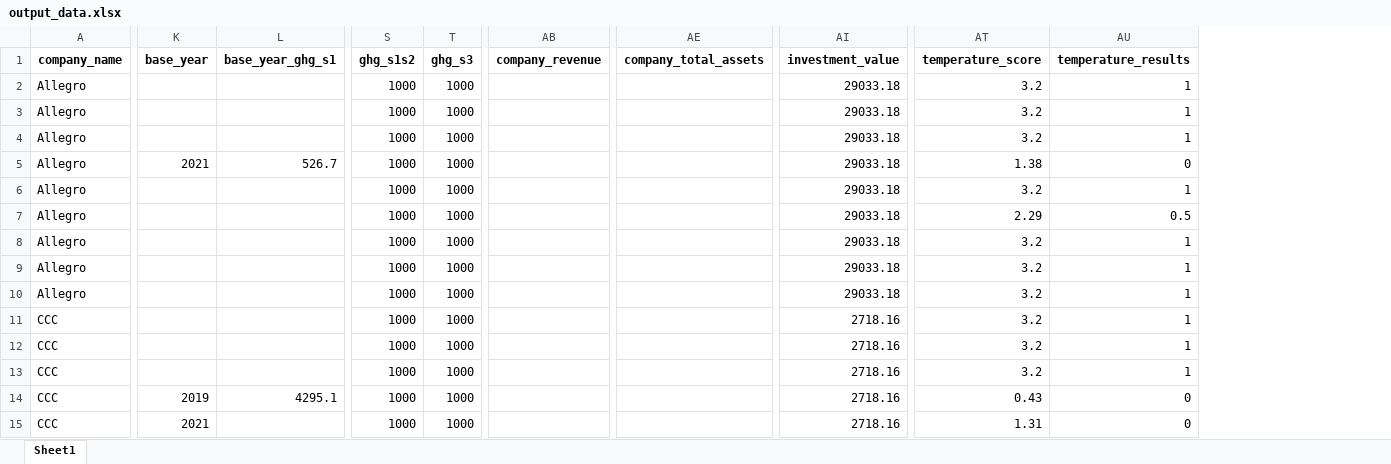
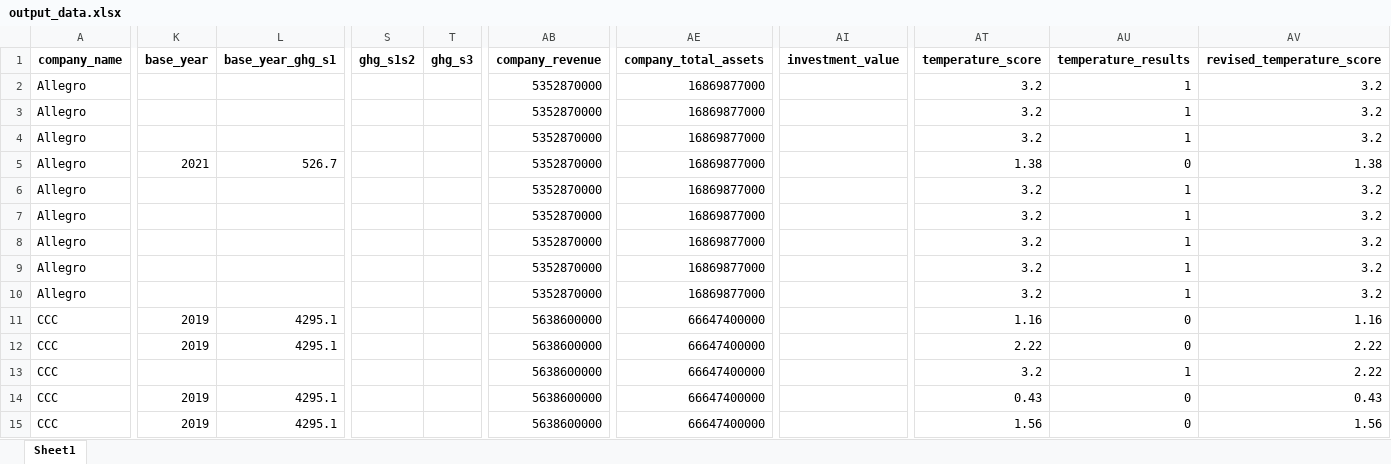
Before and after one commit to instrat-pl/temperature-scoring, an Excel workbook: data/clean/output_data.xlsx, sheet Sheet1, drawn as a sheet; only a part is shown, gaps mark what is left out; values as stored, in another font and other column widths than the file's, no borders; the diff covers the shown part only; the diff names each change by its address in the sheet, - before the commit and + after, or states it on an @@ line.

```diff
--- a/data/clean/output_data.xlsx (sheet Sheet1)
+++ b/data/clean/output_data.xlsx (sheet Sheet1)
+column AV (revised_temperature_score), rows 2-15: 3.2 | 3.2 | 3.2 | 1.38 | 3.2 | 3.2 | 3.2 | 3.2 | 3.2 | 1.16 | 2.22 | 2.22 | 0.43 | 1.56
-S2:S15 (ghg_s1s2): 1000
+S2:S15 (ghg_s1s2): (empty)
-T2:T15 (ghg_s3): 1000
+T2:T15 (ghg_s3): (empty)
-AB2:AB10 (company_revenue): (empty)
+AB2:AB10 (company_revenue): 5352870000
-AE2:AE10 (company_total_assets): (empty)
+AE2:AE10 (company_total_assets): 16869877000
-AI2:AI10 (investment_value): 29033.18
+AI2:AI10 (investment_value): (empty)
-AT7 (temperature_score): 2.29
+AT7 (temperature_score): 3.2
-AU7 (temperature_results): 0.5
+AU7 (temperature_results): 1
-K11:K12 (base_year): (empty)
+K11:K12 (base_year): 2019
-L11:L12 (base_year_ghg_s1): (empty)
+L11:L12 (base_year_ghg_s1): 4295.1
-AB11:AB15 (company_revenue): (empty)
+AB11:AB15 (company_revenue): 5638600000
-AE11:AE15 (company_total_assets): (empty)
+AE11:AE15 (company_total_assets): 66647400000
-AI11:AI15 (investment_value): 2718.16
+AI11:AI15 (investment_value): (empty)
-AT11 (temperature_score): 3.2
+AT11 (temperature_score): 1.16
-AU11:AU12 (temperature_results): 1
+AU11:AU12 (temperature_results): 0
-AT12 (temperature_score): 3.2
+AT12 (temperature_score): 2.22
-K15 (base_year): 2021
+K15 (base_year): 2019
-L15 (base_year_ghg_s1): (empty)
+L15 (base_year_ghg_s1): 4295.1
-AT15 (temperature_score): 1.31
+AT15 (temperature_score): 1.56
```
Also changed, not shown: 1197 edited cells elsewhere in this sheet, data/clean/input_data.xlsx, data/clean/output_data_example.xlsx, 5 other files.
